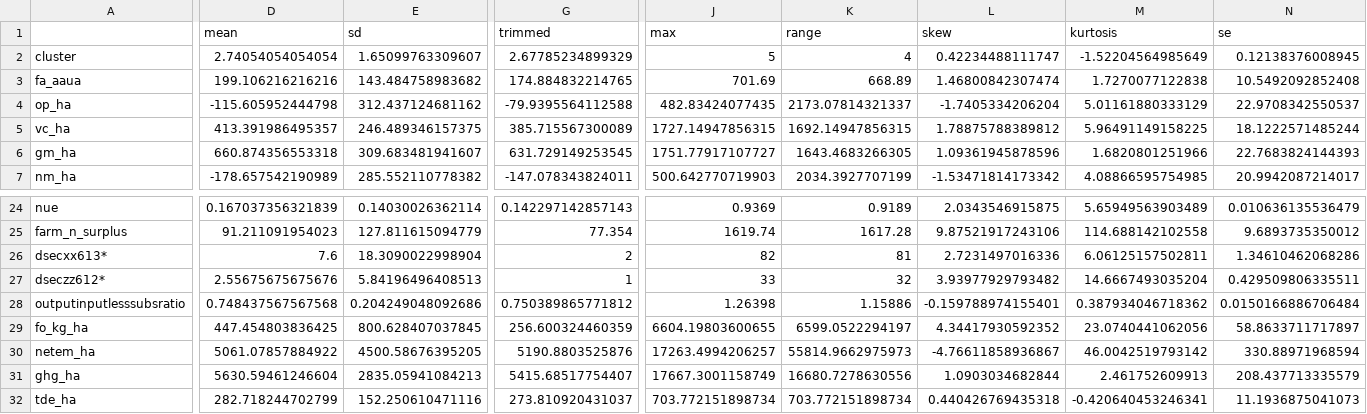
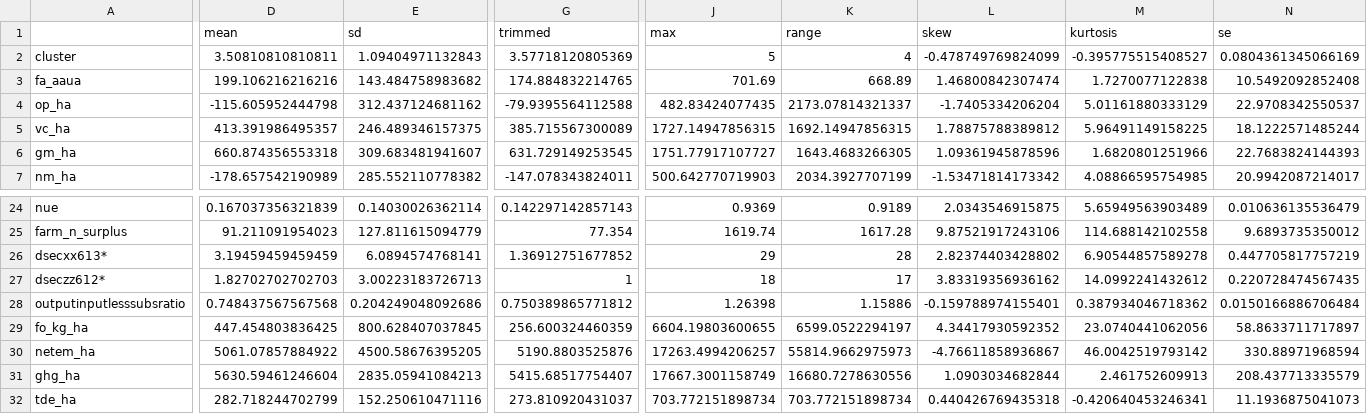
Before and after one commit to DavidFrenchSG/CXC, a CSV file: CSV_Output/ALLLFA_cluster_table2a.csv, drawn as a sheet; only a part is shown, gaps mark what is left out; the diff covers the shown part only; the diff names each change by its address in the sheet, - before the commit and + after, or states it on an @@ line.

```diff
--- a/CSV_Output/ALLLFA_cluster_table2a.csv
+++ b/CSV_Output/ALLLFA_cluster_table2a.csv
-D2 (mean): 2.74054054054054
+D2 (mean): 3.50810810810811
-E2 (sd): 1.65099763309607
+E2 (sd): 1.09404971132843
-G2 (trimmed): 2.67785234899329
+G2 (trimmed): 3.57718120805369
-L2 (skew): 0.42234488111747
+L2 (skew): -0.478749769824099
-M2 (kurtosis): -1.52204564985649
+M2 (kurtosis): -0.395775515408527
-N2 (se): 0.12138376008945
+N2 (se): 0.0804361345066169
-D26 (mean): 7.6
+D26 (mean): 3.19459459459459
-E26 (sd): 18.3090022998904
+E26 (sd): 6.0894574768141
-G26 (trimmed): 2
+G26 (trimmed): 1.36912751677852
-J26 (max): 82
+J26 (max): 29
-K26 (range): 81
+K26 (range): 28
-L26 (skew): 2.7231497016336
+L26 (skew): 2.82374403428802
-M26 (kurtosis): 6.06125157502811
+M26 (kurtosis): 6.90544857589278
-N26 (se): 1.34610462068286
+N26 (se): 0.447705817757219
-D27 (mean): 2.55675675675676
+D27 (mean): 1.82702702702703
-E27 (sd): 5.84196496408513
+E27 (sd): 3.00223183726713
-J27 (max): 33
+J27 (max): 18
-K27 (range): 32
+K27 (range): 17
-L27 (skew): 3.93977929793482
+L27 (skew): 3.83319356936162
-M27 (kurtosis): 14.6667493035204
+M27 (kurtosis): 14.0992241432612
-N27 (se): 0.429509806335511
+N27 (se): 0.220728474567435
```
Also changed, not shown: 1 edited cell elsewhere in this file, CSV_Output/ALLLFA_cluster_otherindicators.csv, CSV_Output/ALLLFA_cluster_table2b.csv, 57 other files.
